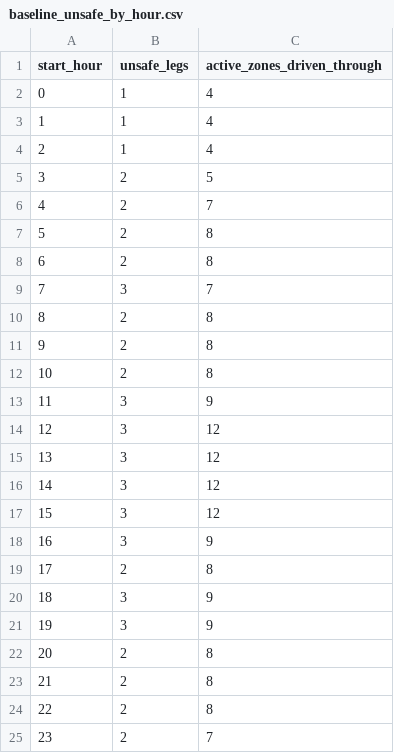
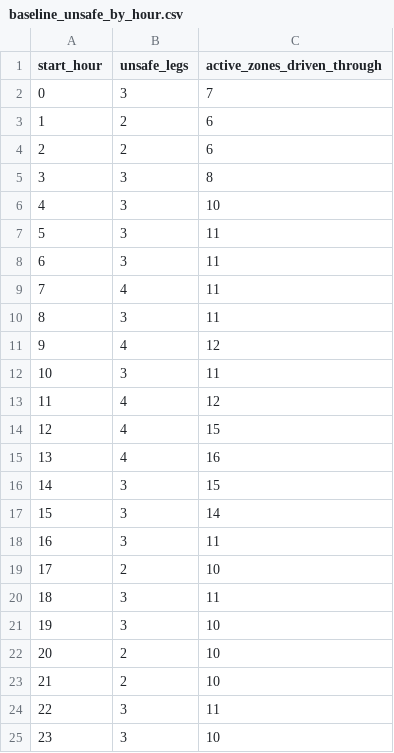
Before and after one commit to cs201-proj-G2-T4/cs201-project, a CSV file: 02_baseline_simulator/output/baseline_unsafe_by_hour.csv, drawn as a sheet.

Commit message:
Regenerate baseline outputs with 12 zones

```diff
--- a/02_baseline_simulator/output/baseline_unsafe_by_hour.csv
+++ b/02_baseline_simulator/output/baseline_unsafe_by_hour.csv
@@ -1,25 +1,25 @@
 start_hour,unsafe_legs,active_zones_driven_through
-0,1,4
-1,1,4
-2,1,4
-3,2,5
-4,2,7
-5,2,8
-6,2,8
-7,3,7
-8,2,8
-9,2,8
-10,2,8
-11,3,9
-12,3,12
-13,3,12
-14,3,12
-15,3,12
-16,3,9
-17,2,8
-18,3,9
-19,3,9
-20,2,8
-21,2,8
-22,2,8
-23,2,7
+0,3,7
+1,2,6
+2,2,6
+3,3,8
+4,3,10
+5,3,11
+6,3,11
+7,4,11
+8,3,11
+9,4,12
+10,3,11
+11,4,12
+12,4,15
+13,4,16
+14,3,15
+15,3,14
+16,3,11
+17,2,10
+18,3,11
+19,3,10
+20,2,10
+21,2,10
+22,3,11
+23,3,10
```
Also changed, not shown: 02_baseline_simulator/output/baseline_legs.csv, 4 other files.
